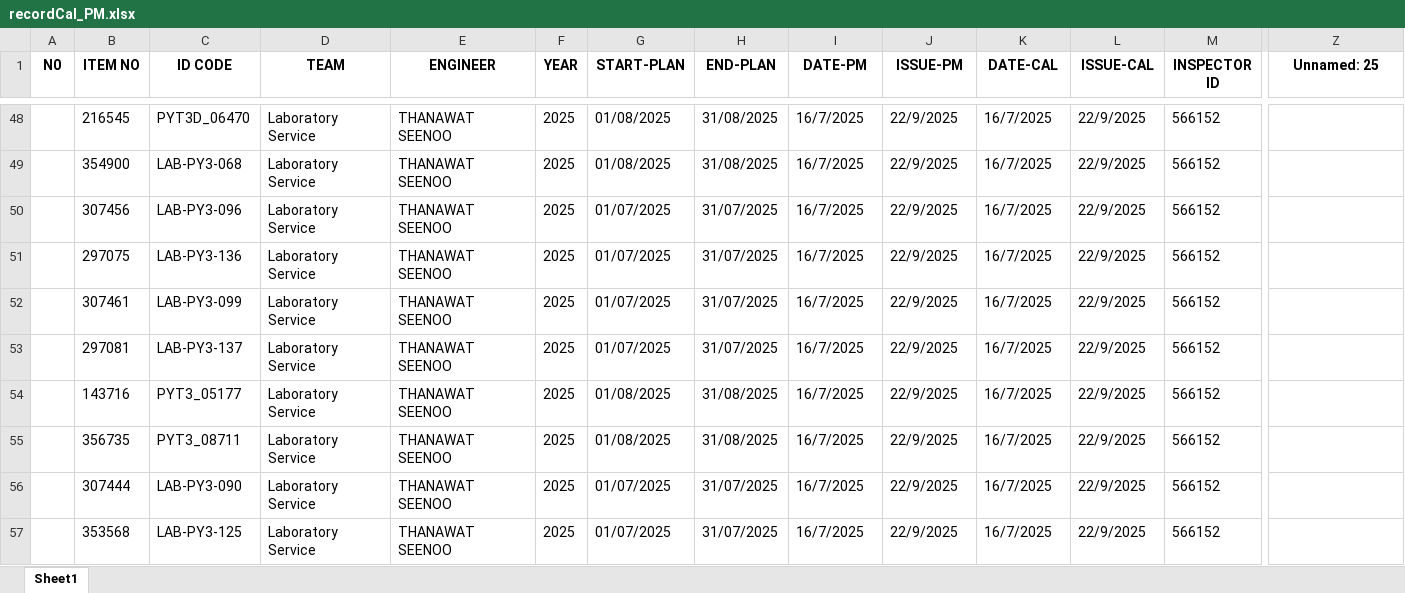
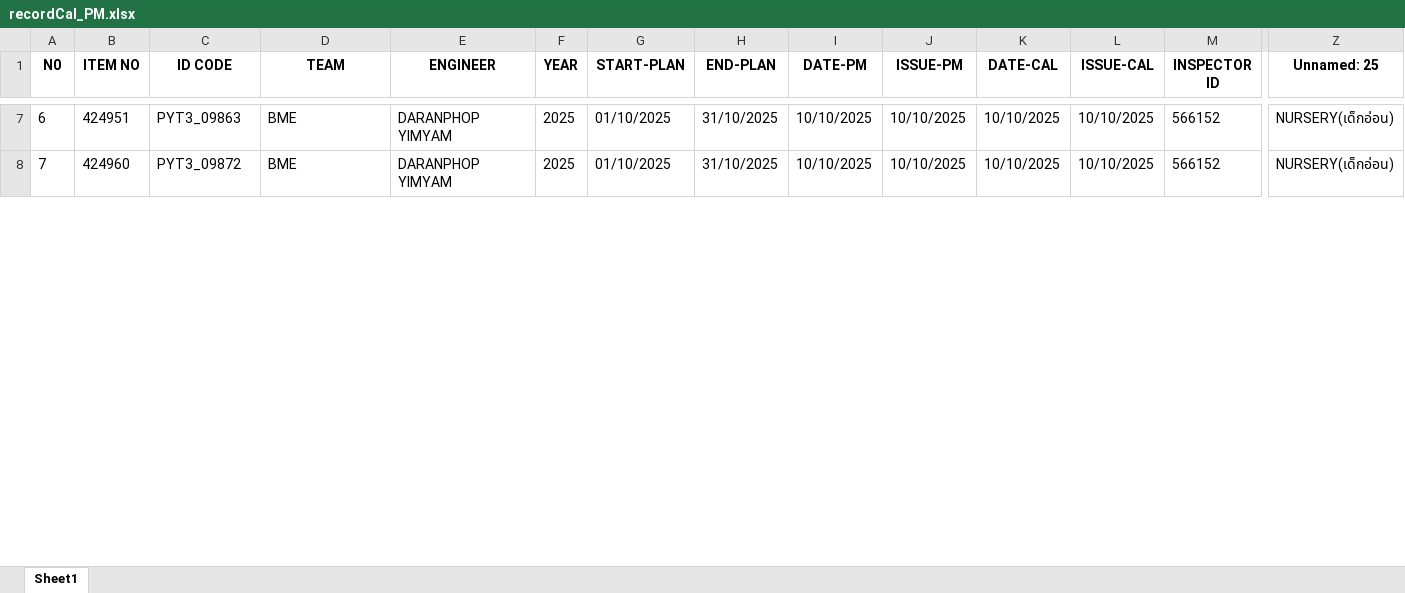
Before and after one commit to pyt3/forms, an Excel workbook: py_test_ui/EXCEL FILE/recordCal_PM.xlsx, sheet Sheet1, drawn as a sheet; only a part is shown, gaps mark what is left out; values as stored, in another font and other column widths than the file's, no borders; charts and pictures not drawn; removed rows and columns are numbered as before the commit, all else as after; rows hold the shown columns only; the diff covers the shown part only; the diff names each change by its address in the sheet, - before the commit and + after, or states it on an @@ line.

```diff
--- a/py_test_ui/EXCEL FILE/recordCal_PM.xlsx (sheet Sheet1)
+++ b/py_test_ui/EXCEL FILE/recordCal_PM.xlsx (sheet Sheet1)
-A7 (N0): (empty)
+A7 (N0): 6
-B7 (ITEM NO): 216545
+B7 (ITEM NO): 424951
-C7 (ID CODE): PYT3D_06470
+C7 (ID CODE): PYT3_09863
-D7 (TEAM): Laboratory Service
+D7 (TEAM): BME
-E7 (ENGINEER): THANAWAT SEENOO
+E7 (ENGINEER): DARANPHOP YIMYAM
-G7 (START-PLAN): 01/08/2025
+G7 (START-PLAN): 01/10/2025
-H7 (END-PLAN): 31/08/2025
+H7 (END-PLAN): 31/10/2025
-I7 (DATE-PM): 16/7/2025
+I7 (DATE-PM): 10/10/2025
-J7 (ISSUE-PM): 22/9/2025
+J7 (ISSUE-PM): 10/10/2025
-K7 (DATE-CAL): 16/7/2025
+K7 (DATE-CAL): 10/10/2025
-L7 (ISSUE-CAL): 22/9/2025
+L7 (ISSUE-CAL): 10/10/2025
-Z7 (Unnamed: 25): (empty)
+Z7 (Unnamed: 25): NURSERY(เด็กอ่อน)
-row 49:  | 354900 | LAB-PY3-068 | Laboratory Service | THANAWAT SEENOO | 2025 | 01/08/2025 | 31/08/2025 | 16/7/2025 | 22/9/2025 | 16/7/2025 | 22/9/2025 | 566152
-row 50:  | 307456 | LAB-PY3-096 | Laboratory Service | THANAWAT SEENOO | 2025 | 01/07/2025 | 31/07/2025 | 16/7/2025 | 22/9/2025 | 16/7/2025 | 22/9/2025 | 566152
-row 51:  | 297075 | LAB-PY3-136 | Laboratory Service | THANAWAT SEENOO | 2025 | 01/07/2025 | 31/07/2025 | 16/7/2025 | 22/9/2025 | 16/7/2025 | 22/9/2025 | 566152
-row 52:  | 307461 | LAB-PY3-099 | Laboratory Service | THANAWAT SEENOO | 2025 | 01/07/2025 | 31/07/2025 | 16/7/2025 | 22/9/2025 | 16/7/2025 | 22/9/2025 | 566152
-row 53:  | 297081 | LAB-PY3-137 | Laboratory Service | THANAWAT SEENOO | 2025 | 01/07/2025 | 31/07/2025 | 16/7/2025 | 22/9/2025 | 16/7/2025 | 22/9/2025 | 566152
-A8 (N0): (empty)
+A8 (N0): 7
-B8 (ITEM NO): 143716
+B8 (ITEM NO): 424960
-C8 (ID CODE): PYT3_05177
+C8 (ID CODE): PYT3_09872
-D8 (TEAM): Laboratory Service
+D8 (TEAM): BME
-E8 (ENGINEER): THANAWAT SEENOO
+E8 (ENGINEER): DARANPHOP YIMYAM
-G8 (START-PLAN): 01/08/2025
+G8 (START-PLAN): 01/10/2025
-H8 (END-PLAN): 31/08/2025
+H8 (END-PLAN): 31/10/2025
-I8 (DATE-PM): 16/7/2025
+I8 (DATE-PM): 10/10/2025
-J8 (ISSUE-PM): 22/9/2025
+J8 (ISSUE-PM): 10/10/2025
-K8 (DATE-CAL): 16/7/2025
+K8 (DATE-CAL): 10/10/2025
-L8 (ISSUE-CAL): 22/9/2025
+L8 (ISSUE-CAL): 10/10/2025
-Z8 (Unnamed: 25): (empty)
+Z8 (Unnamed: 25): NURSERY(เด็กอ่อน)
-row 55:  | 356735 | PYT3_08711 | Laboratory Service | THANAWAT SEENOO | 2025 | 01/08/2025 | 31/08/2025 | 16/7/2025 | 22/9/2025 | 16/7/2025 | 22/9/2025 | 566152
-row 56:  | 307444 | LAB-PY3-090 | Laboratory Service | THANAWAT SEENOO | 2025 | 01/07/2025 | 31/07/2025 | 16/7/2025 | 22/9/2025 | 16/7/2025 | 22/9/2025 | 566152
-row 57:  | 353568 | LAB-PY3-125 | Laboratory Service | THANAWAT SEENOO | 2025 | 01/07/2025 | 31/07/2025 | 16/7/2025 | 22/9/2025 | 16/7/2025 | 22/9/2025 | 566152
```
Also changed, not shown: 52 removed rows and 84 edited cells elsewhere in this sheet, charts or pictures, py_test_ui/EXCEL FILE/backuprecordCal_PM.xlsx, 2 other files.
